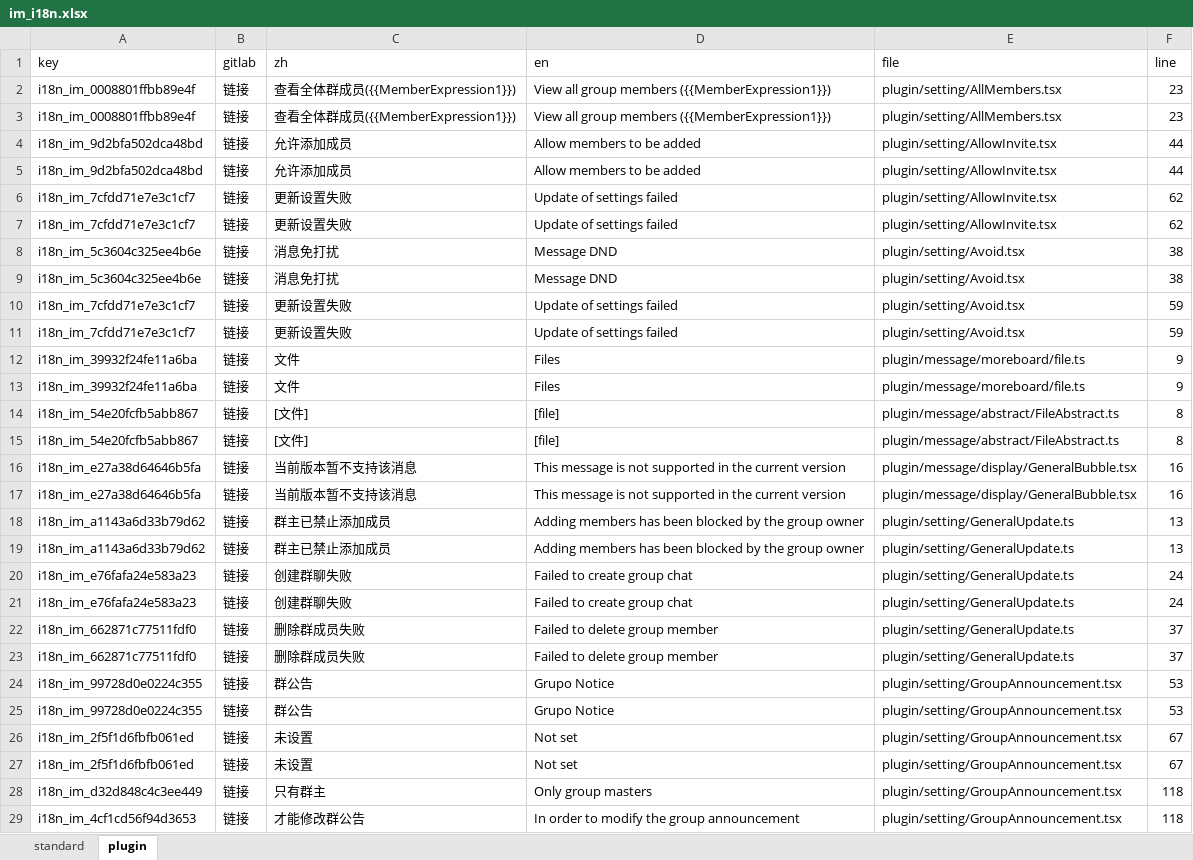
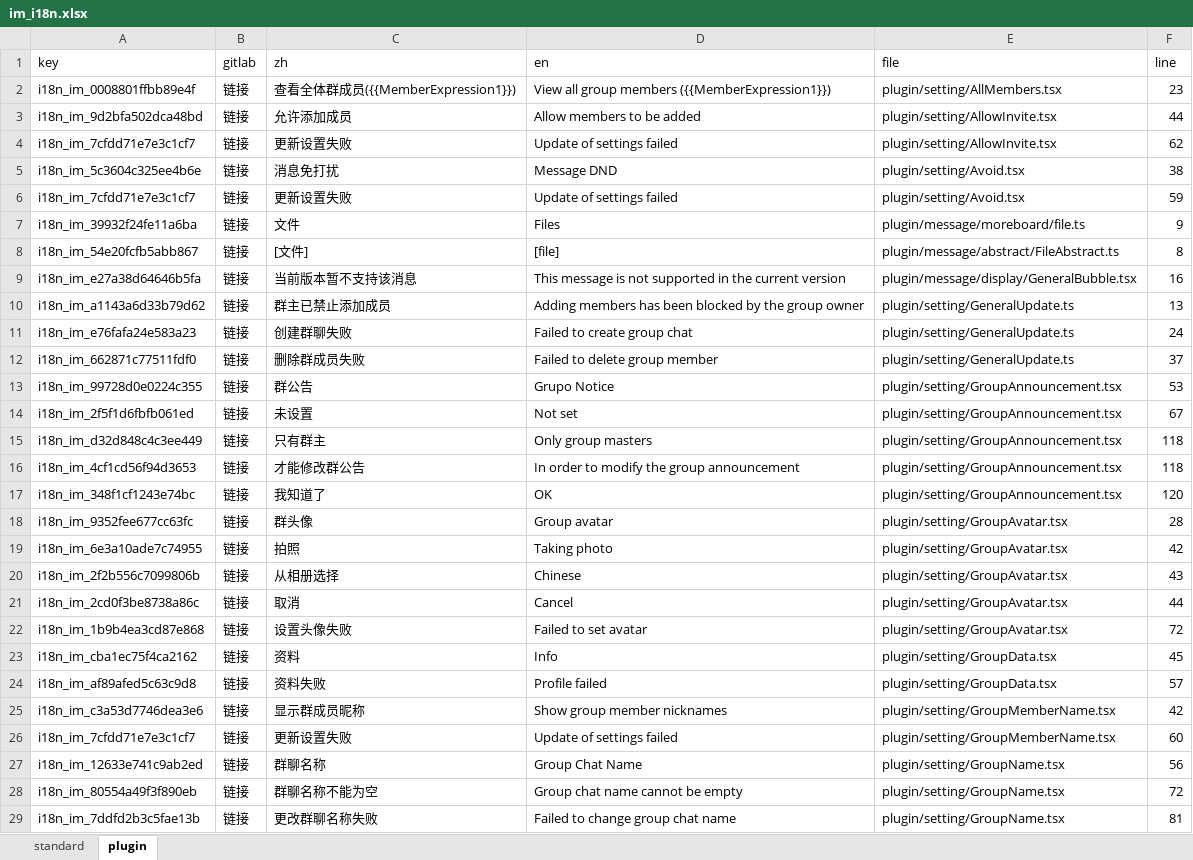
Before and after one commit to hecom-rn/react-native-im, an Excel workbook: i18n/im_i18n.xlsx, sheet plugin, drawn as a sheet; only a part is shown; the shorter side is filled out with more unchanged rows; values as stored, in another font and other column widths than the file's, no borders; the diff covers the shown part only; the diff names each change by its address in the sheet, - before the commit and + after, or states it on an @@ line.

```diff
--- a/i18n/im_i18n.xlsx (sheet plugin)
+++ b/i18n/im_i18n.xlsx (sheet plugin)
-row 3: i18n_im_0008801ffbb89e4f | 链接 | 查看全体群成员({{MemberExpression1}}) | View all group members ({{MemberExpression1}}) | plugin/setting/AllMembers.tsx | 23
-row 4: i18n_im_9d2bfa502dca48bd | 链接 | 允许添加成员 | Allow members to be added | plugin/setting/AllowInvite.tsx | 44
-row 7: i18n_im_7cfdd71e7e3c1cf7 | 链接 | 更新设置失败 | Update of settings failed | plugin/setting/AllowInvite.tsx | 62
-row 8: i18n_im_5c3604c325ee4b6e | 链接 | 消息免打扰 | Message DND | plugin/setting/Avoid.tsx | 38
-row 11: i18n_im_7cfdd71e7e3c1cf7 | 链接 | 更新设置失败 | Update of settings failed | plugin/setting/Avoid.tsx | 59
-row 12: i18n_im_39932f24fe11a6ba | 链接 | 文件 | Files | plugin/message/moreboard/file.ts | 9
-row 15: i18n_im_54e20fcfb5abb867 | 链接 | [文件] | [file] | plugin/message/abstract/FileAbstract.ts | 8
-row 16: i18n_im_e27a38d64646b5fa | 链接 | 当前版本暂不支持该消息 | This message is not supported in the current version | plugin/message/display/GeneralBubble.tsx | 16
-row 19: i18n_im_a1143a6d33b79d62 | 链接 | 群主已禁止添加成员 | Adding members has been blocked by the group owner | plugin/setting/GeneralUpdate.ts | 13
-row 20: i18n_im_e76fafa24e583a23 | 链接 | 创建群聊失败 | Failed to create group chat | plugin/setting/GeneralUpdate.ts | 24
-row 23: i18n_im_662871c77511fdf0 | 链接 | 删除群成员失败 | Failed to delete group member | plugin/setting/GeneralUpdate.ts | 37
-row 25: i18n_im_99728d0e0224c355 | 链接 | 群公告 | Grupo Notice | plugin/setting/GroupAnnouncement.tsx | 53
-row 26: i18n_im_2f5f1d6fbfb061ed | 链接 | 未设置 | Not set | plugin/setting/GroupAnnouncement.tsx | 67
```
Also changed, not shown: 47 removed rows elsewhere in this sheet, sheet standard, 2 other files.
